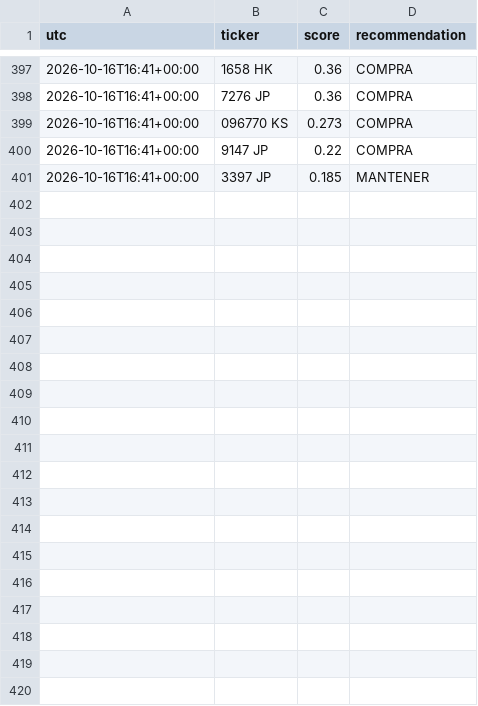
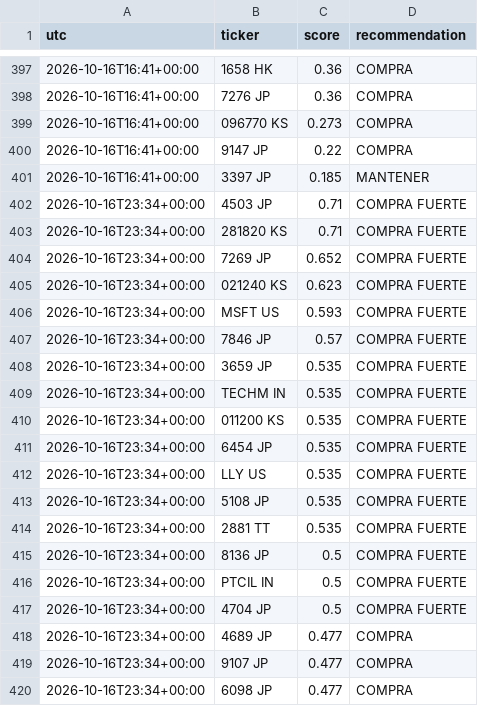
Before and after one commit to zensmid/simuklador, a CSV file: reports/history.csv, drawn as a sheet; only a part is shown, gaps mark what is left out; the diff covers the shown part only; the diff names each change by its address in the sheet, - before the commit and + after, or states it on an @@ line.

```diff
--- a/reports/history.csv
+++ b/reports/history.csv
+row 402: 2026-10-16T23:34+00:00 | 4503 JP | 0.71 | COMPRA FUERTE
+row 403: 2026-10-16T23:34+00:00 | 281820 KS | 0.71 | COMPRA FUERTE
+row 404: 2026-10-16T23:34+00:00 | 7269 JP | 0.652 | COMPRA FUERTE
+row 405: 2026-10-16T23:34+00:00 | 021240 KS | 0.623 | COMPRA FUERTE
+row 406: 2026-10-16T23:34+00:00 | MSFT US | 0.593 | COMPRA FUERTE
+row 407: 2026-10-16T23:34+00:00 | 7846 JP | 0.57 | COMPRA FUERTE
+row 408: 2026-10-16T23:34+00:00 | 3659 JP | 0.535 | COMPRA FUERTE
+row 409: 2026-10-16T23:34+00:00 | TECHM IN | 0.535 | COMPRA FUERTE
+row 410: 2026-10-16T23:34+00:00 | 011200 KS | 0.535 | COMPRA FUERTE
+row 411: 2026-10-16T23:34+00:00 | 6454 JP | 0.535 | COMPRA FUERTE
+row 412: 2026-10-16T23:34+00:00 | LLY US | 0.535 | COMPRA FUERTE
+row 413: 2026-10-16T23:34+00:00 | 5108 JP | 0.535 | COMPRA FUERTE
+row 414: 2026-10-16T23:34+00:00 | 2881 TT | 0.535 | COMPRA FUERTE
+row 415: 2026-10-16T23:34+00:00 | 8136 JP | 0.5 | COMPRA FUERTE
+row 416: 2026-10-16T23:34+00:00 | PTCIL IN | 0.5 | COMPRA FUERTE
+row 417: 2026-10-16T23:34+00:00 | 4704 JP | 0.5 | COMPRA FUERTE
+row 418: 2026-10-16T23:34+00:00 | 4689 JP | 0.477 | COMPRA
+row 419: 2026-10-16T23:34+00:00 | 9107 JP | 0.477 | COMPRA
+row 420: 2026-10-16T23:34+00:00 | 6098 JP | 0.477 | COMPRA
```
Also changed, not shown: 21 added rows elsewhere in this file, 5 other files.
